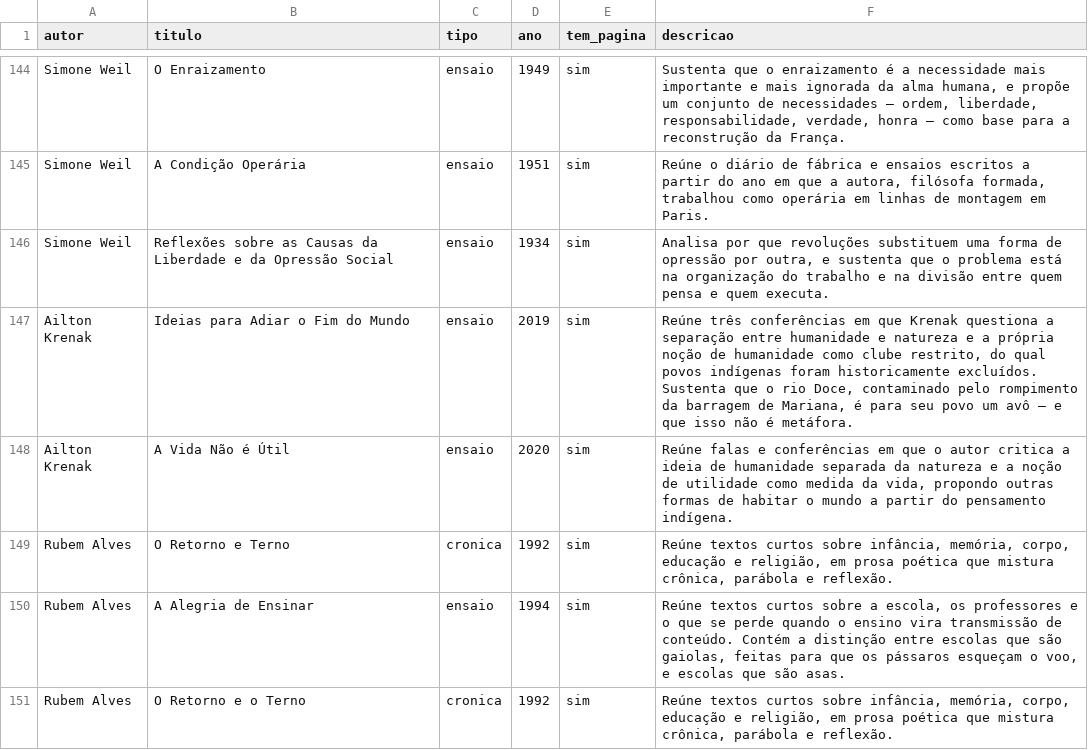
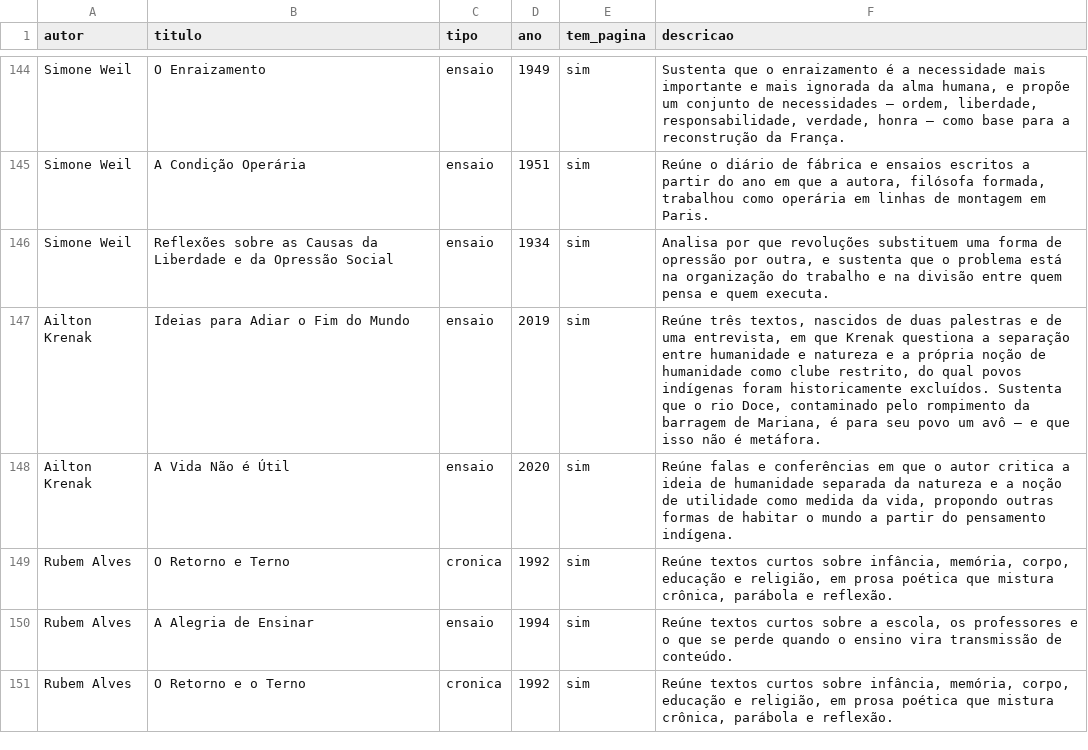
Before and after one commit to victormrcaldas-coder/Projeto-atualizado--Site, a CSV file: curadoria/catalogo-obras.csv, drawn as a sheet; only a part is shown, gaps mark what is left out; the diff covers the shown part only.

```diff
--- a/curadoria/catalogo-obras.csv
+++ b/curadoria/catalogo-obras.csv
@@ -146,6 +146,6 @@ Simone Weil;A Condição Operária;ensaio;1951;sim;Reúne o diário de fábrica
 Simone Weil;Reflexões sobre as Causas da Liberdade e da Opressão Social;ensaio;1934;sim;Analisa por que revoluções substituem uma forma de opressão por outra, e sustenta que o problema está na organização do trabalho e na divisão entre quem pensa e quem executa.
-Ailton Krenak;Ideias para Adiar o Fim do Mundo;ensaio;2019;sim;Reúne três conferências em que Krenak questiona a separação entre humanidade e natureza e a própria noção de humanidade como clube restrito, do qual povos indígenas foram historicamente excluídos. Sustenta que o rio Doce, contaminado pelo rompimento da barragem de Mariana, é para seu povo um avô — e que isso não é metáfora.
+Ailton Krenak;Ideias para Adiar o Fim do Mundo;ensaio;2019;sim;Reúne três textos, nascidos de duas palestras e de uma entrevista, em que Krenak questiona a separação entre humanidade e natureza e a própria noção de humanidade como clube restrito, do qual povos indígenas foram historicamente excluídos. Sustenta que o rio Doce, contaminado pelo rompimento da barragem de Mariana, é para seu povo um avô — e que isso não é metáfora.
 Ailton Krenak;A Vida Não é Útil;ensaio;2020;sim;Reúne falas e conferências em que o autor critica a ideia de humanidade separada da natureza e a noção de utilidade como medida da vida, propondo outras formas de habitar o mundo a partir do pensamento indígena.
 Rubem Alves;O Retorno e Terno;cronica;1992;sim;Reúne textos curtos sobre infância, memória, corpo, educação e religião, em prosa poética que mistura crônica, parábola e reflexão.
-Rubem Alves;A Alegria de Ensinar;ensaio;1994;sim;Reúne textos curtos sobre a escola, os professores e o que se perde quando o ensino vira transmissão de conteúdo. Contém a distinção entre escolas que são gaiolas, feitas para que os pássaros esqueçam o voo, e escolas que são asas.
+Rubem Alves;A Alegria de Ensinar;ensaio;1994;sim;Reúne textos curtos sobre a escola, os professores e o que se perde quando o ensino vira transmissão de conteúdo.
 Rubem Alves;O Retorno e o Terno;cronica;1992;sim;Reúne textos curtos sobre infância, memória, corpo, educação e religião, em prosa poética que mistura crônica, parábola e reflexão.
```
Also changed, not shown: 15 removed rows and 56 edited cells elsewhere in this file, curadoria/lacunas-restantes.csv, curadoria/obras-duplicadas.csv, 6 other files.
